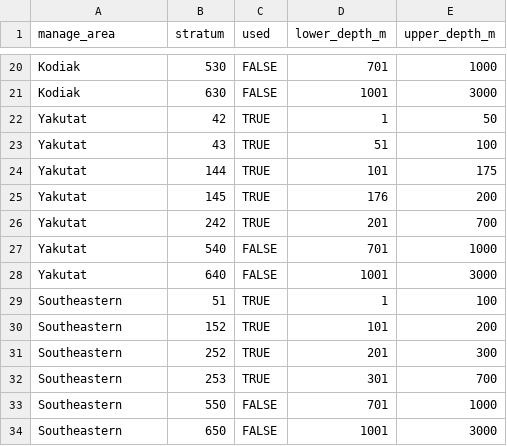
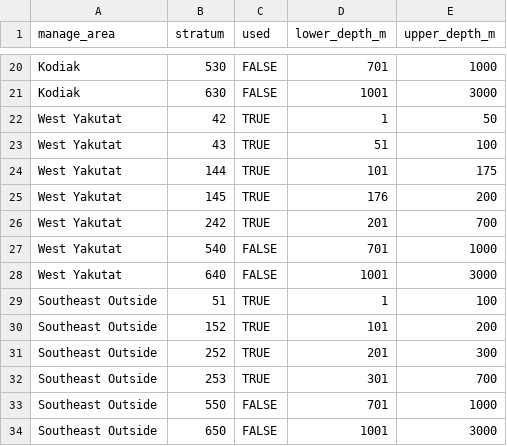
Before and after one commit to afsc-gap-products/StationAllocationAIGOA, a CSV file: data/GOA/strata_boundaries/depth_modifications_2025.csv, drawn as a sheet; only a part is shown, gaps mark what is left out.

Commit message:
NMFS area names updated

```diff
--- a/data/GOA/strata_boundaries/depth_modifications_2025.csv
+++ b/data/GOA/strata_boundaries/depth_modifications_2025.csv
@@ -21,14 +21,14 @@ Kodiak,530,FALSE,701,1000
 Kodiak,630,FALSE,1001,3000
-Yakutat,42,TRUE,1,50
-Yakutat,43,TRUE,51,100
-Yakutat,144,TRUE,101,175
-Yakutat,145,TRUE,176,200
-Yakutat,242,TRUE,201,700
-Yakutat,540,FALSE,701,1000
-Yakutat,640,FALSE,1001,3000
-Southeastern,51,TRUE,1,100
-Southeastern,152,TRUE,101,200
-Southeastern,252,TRUE,201,300
-Southeastern,253,TRUE,301,700
-Southeastern,550,FALSE,701,1000
-Southeastern,650,FALSE,1001,3000
+West Yakutat,42,TRUE,1,50
+West Yakutat,43,TRUE,51,100
+West Yakutat,144,TRUE,101,175
+West Yakutat,145,TRUE,176,200
+West Yakutat,242,TRUE,201,700
+West Yakutat,540,FALSE,701,1000
+West Yakutat,640,FALSE,1001,3000
+Southeast Outside,51,TRUE,1,100
+Southeast Outside,152,TRUE,101,200
+Southeast Outside,252,TRUE,201,300
+Southeast Outside,253,TRUE,301,700
+Southeast Outside,550,FALSE,701,1000
+Southeast Outside,650,FALSE,1001,3000
```
